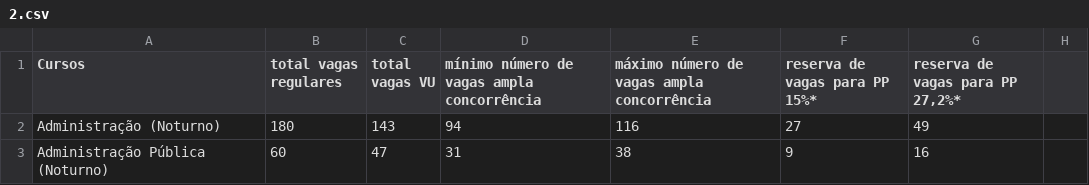
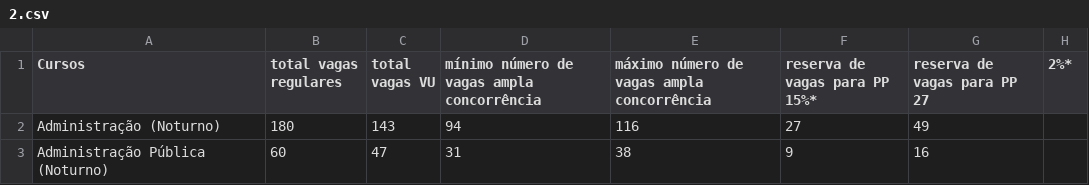
Before and after one commit to lipecorradini/chatbot_vestibular_unicamp, a CSV file: data/tables/2.csv, drawn as a sheet; only a part is shown.

```diff
--- a/data/tables/2.csv
+++ b/data/tables/2.csv
@@ -1,2 +1,2 @@
-Cursos,total vagas regulares,total vagas VU,mínimo número de vagas ampla concorrência,máximo número de vagas ampla concorrência,reserva de vagas para PP 15%*,"reserva de vagas para PP 27,2%*"
+Cursos,total vagas regulares,total vagas VU,mínimo número de vagas ampla concorrência,máximo número de vagas ampla concorrência,reserva de vagas para PP 15%*,reserva de vagas para PP 27,2%*
 Administração (Noturno),180,143,94,116,27,49
```
Also changed, not shown: 11 other files.
